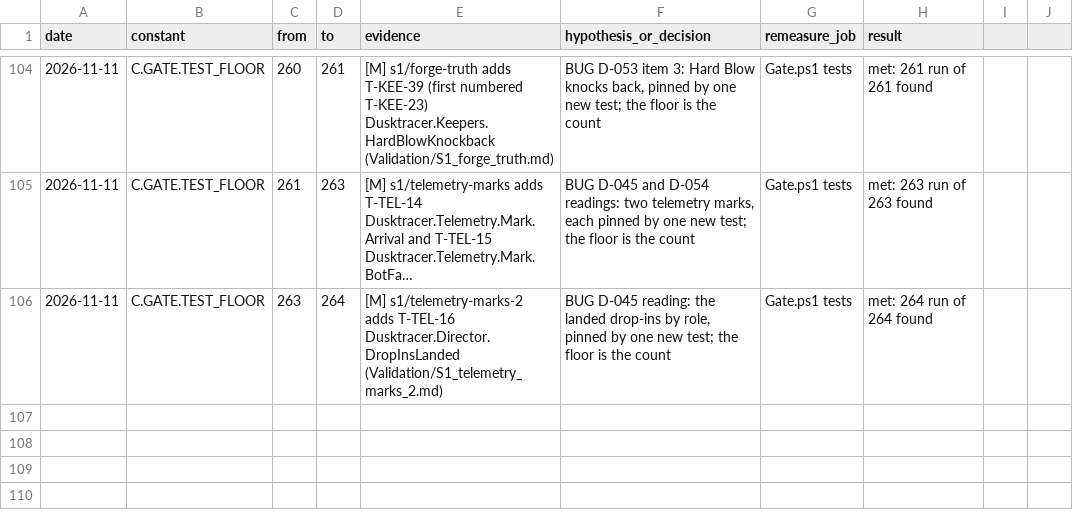
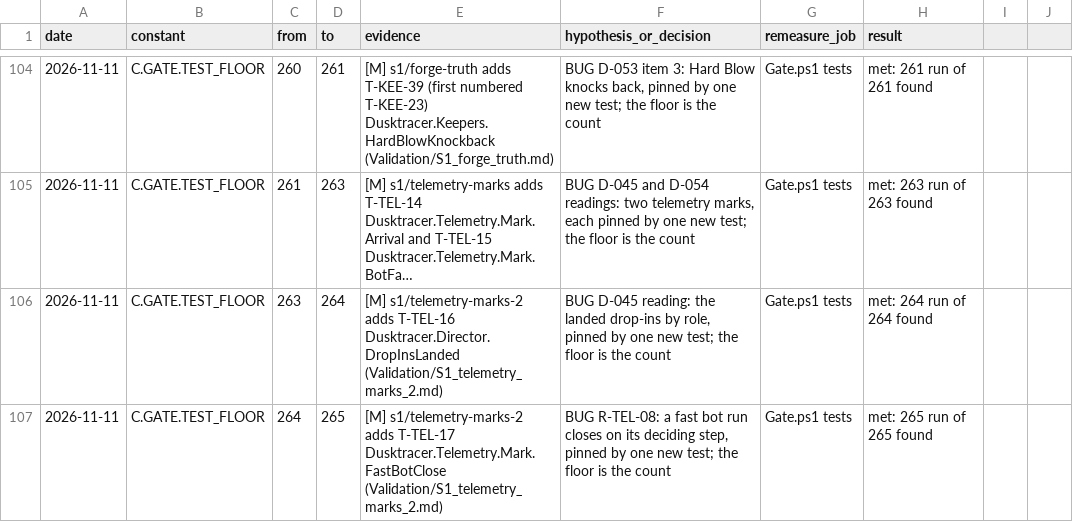
Before and after one commit to AaronJin0323/RogueGame, a CSV file: Docs/number_change_log.csv, drawn as a sheet; only a part is shown, gaps mark what is left out; long unchanged cells end in …; the diff names each change by its address in the sheet, - before the commit and + after, or states it on an @@ line.

```diff
--- a/Docs/number_change_log.csv
+++ b/Docs/number_change_log.csv
+row 107: 2026-11-11 | C.GATE.TEST_FLOOR | 264 | 265 | [M] s1/telemetry-marks-2 adds T-TEL-17 Dusktracer.Telemetry.Mark.FastBotClose (Validation/S1_telemetry_marks_2.md) | BUG R-TEL-08: a fast bot run closes on its deciding step, pinned by one new test; the floor is the count | Gate.ps1 tests | met: 265 run of 265 found
```
Also changed, not shown: 7 other files.
